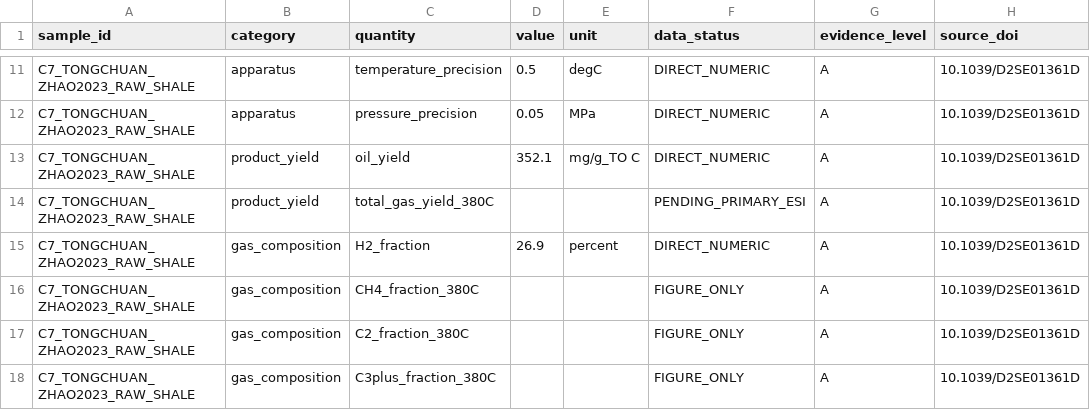
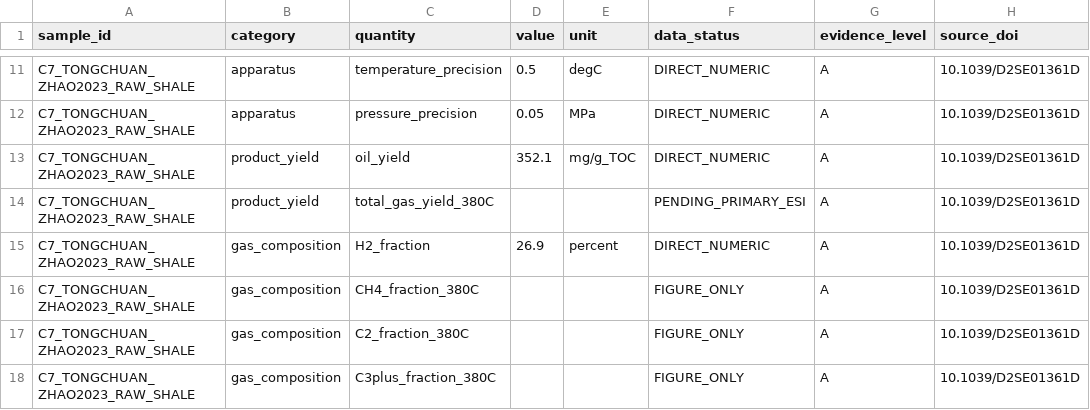
Before and after one commit to lihuihnu/nonenone, a CSV file: case/scw_kerogen_lumped_flow_study/fluid_characterization/raw/primary_380c_25mpa_observations.csv, drawn as a sheet; only a part is shown, gaps mark what is left out; the diff names each change by its address in the sheet, - before the commit and + after, or states it on an @@ line.

Commit message:
Fix unit label in primary SCW product dataset

```diff
--- a/case/scw_kerogen_lumped_flow_study/fluid_characterization/raw/primary_380c_25mpa_observations.csv
+++ b/case/scw_kerogen_lumped_flow_study/fluid_characterization/raw/primary_380c_25mpa_observations.csv
-E13 (unit): mg/g_TO C
+E13 (unit): mg/g_TOC
```
